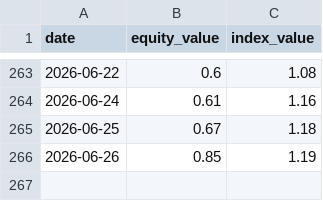
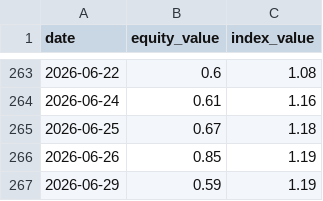
Before and after one commit to taeho-kim-0518/macro-crawling, a CSV file: put_call_ratio.csv, drawn as a sheet; only a part is shown, gaps mark what is left out.

```diff
--- a/put_call_ratio.csv
+++ b/put_call_ratio.csv
@@ -266 +266,2 @@ date,equity_value,index_value
 2026-06-26,0.85,1.19
+2026-06-29,0.59,1.19
```
